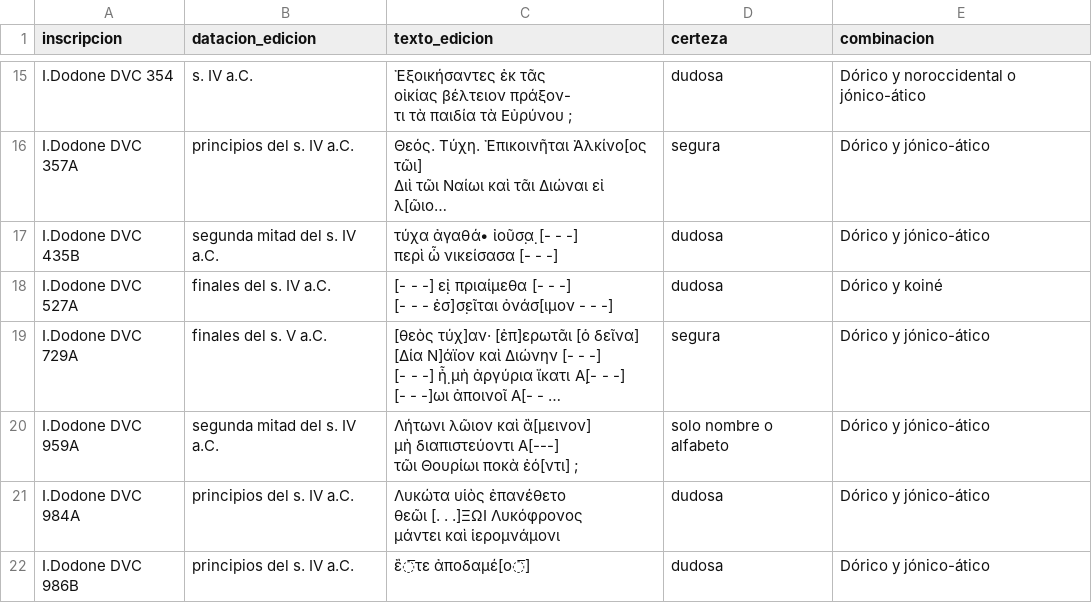
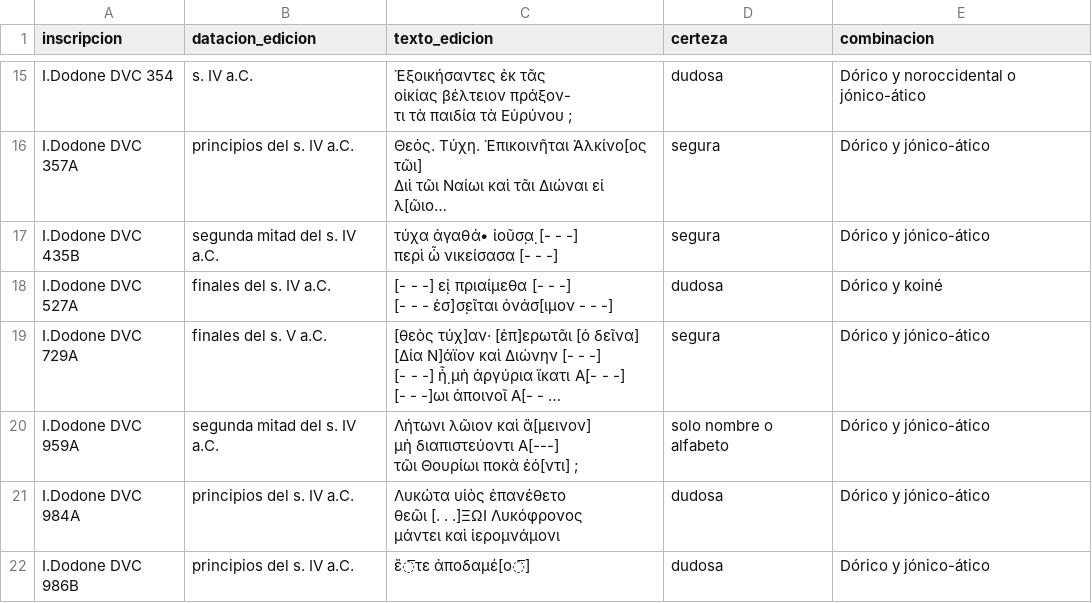
Before and after one commit to candellozanocarlos/Dodona-Dialectal-Dashboard, a CSV file: listas/mezcla_dialectal.csv, drawn as a sheet; only a part is shown, gaps mark what is left out; long unchanged cells end in …; the diff names each change by its address in the sheet, - before the commit and + after, or states it on an @@ line.

Commit message:
Mezcla v95: 435B segura en el §5.2, certeza global 1.109/326/26; περί en dórico general y tesalio

```diff
--- a/listas/mezcla_dialectal.csv
+++ b/listas/mezcla_dialectal.csv
-D17 (certeza): dudosa
+D17 (certeza): segura
```
Also changed, not shown: 4 other files.
